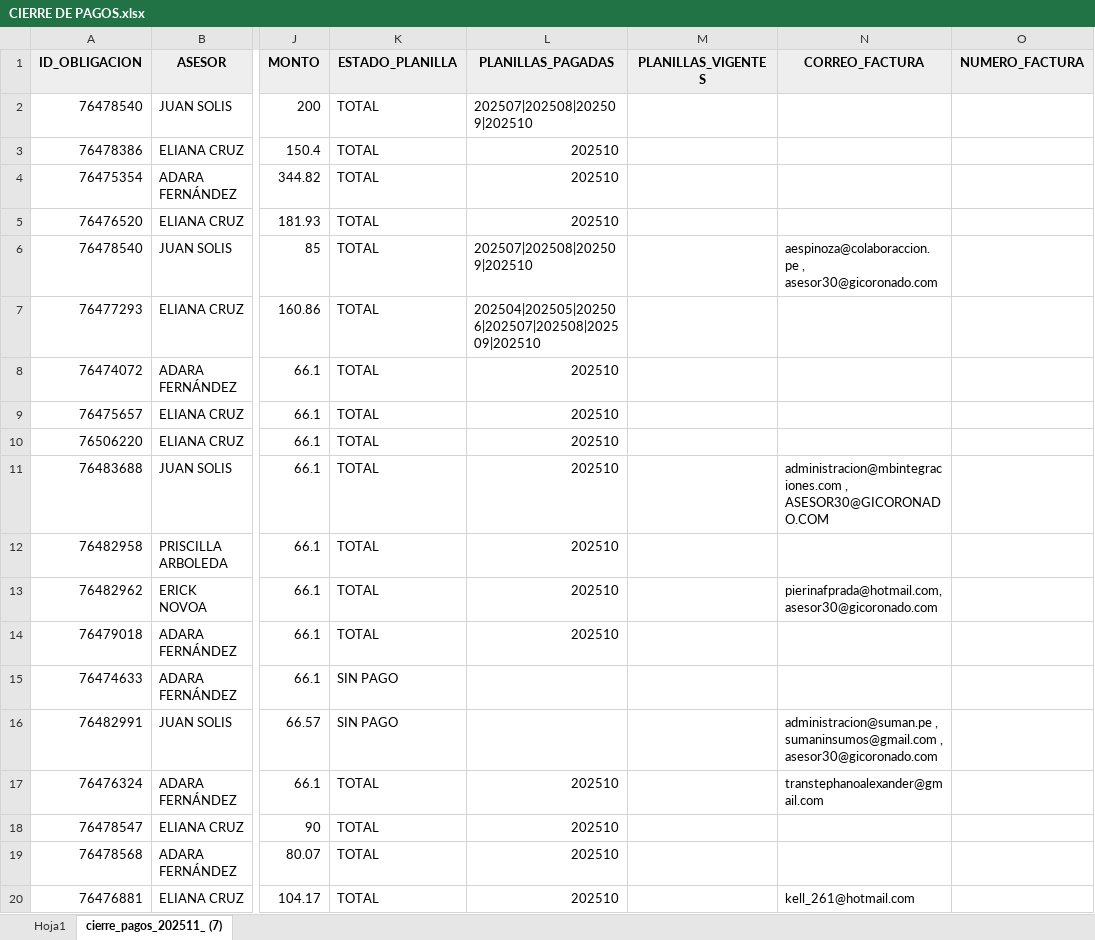
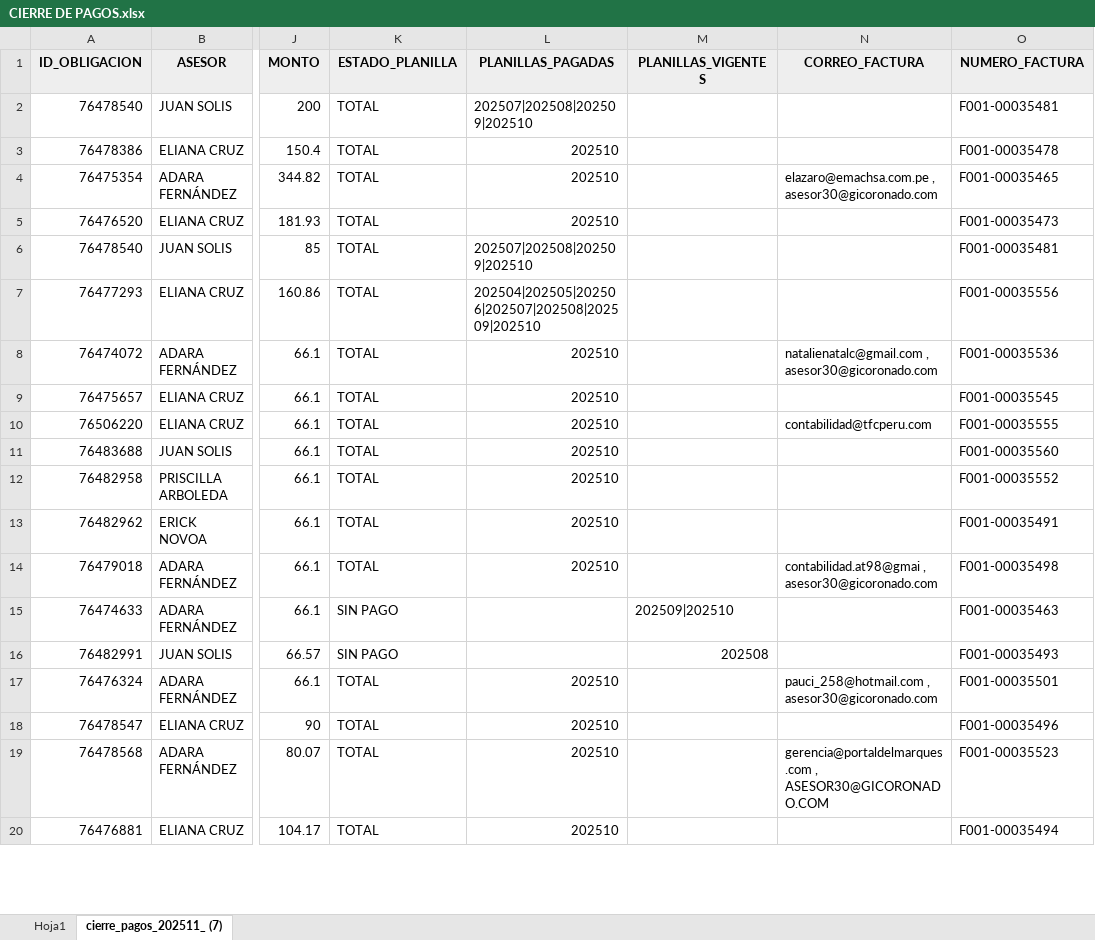
Before and after one commit to isaac24012000-oss/AFP-ANALISIS-2025, an Excel workbook: CIERRE DE PAGOS.xlsx, sheet cierre_pagos_202511_ (7), drawn as a sheet; only a part is shown, gaps mark what is left out; values as stored, in another font and other column widths than the file's, no borders; the diff covers the shown part only; the diff names each change by its address in the sheet, - before the commit and + after, or states it on an @@ line.

```diff
--- a/CIERRE DE PAGOS.xlsx (sheet cierre_pagos_202511_ (7))
+++ b/CIERRE DE PAGOS.xlsx (sheet cierre_pagos_202511_ (7))
-O2 (NUMERO_FACTURA): (empty)
+O2 (NUMERO_FACTURA): F001-00035481
-O3 (NUMERO_FACTURA): (empty)
+O3 (NUMERO_FACTURA): F001-00035478
-N4 (CORREO_FACTURA): (empty)
+N4 (CORREO_FACTURA): elazaro@emachsa.com.pe , asesor30@gicoronado.com
-O4 (NUMERO_FACTURA): (empty)
+O4 (NUMERO_FACTURA): F001-00035465
-O5 (NUMERO_FACTURA): (empty)
+O5 (NUMERO_FACTURA): F001-00035473
-N6 (CORREO_FACTURA): aespinoza@colaboraccion.pe , asesor30@gicoronado.com
+N6 (CORREO_FACTURA): (empty)
-O6 (NUMERO_FACTURA): (empty)
+O6 (NUMERO_FACTURA): F001-00035481
-O7 (NUMERO_FACTURA): (empty)
+O7 (NUMERO_FACTURA): F001-00035556
-N8 (CORREO_FACTURA): (empty)
+N8 (CORREO_FACTURA): natalienatalc@gmail.com , asesor30@gicoronado.com
-O8 (NUMERO_FACTURA): (empty)
+O8 (NUMERO_FACTURA): F001-00035536
-O9 (NUMERO_FACTURA): (empty)
+O9 (NUMERO_FACTURA): F001-00035545
-N10 (CORREO_FACTURA): (empty)
+N10 (CORREO_FACTURA): contabilidad@tfcperu.com
-O10 (NUMERO_FACTURA): (empty)
+O10 (NUMERO_FACTURA): F001-00035555
-N11 (CORREO_FACTURA): administracion@mbintegraciones.com , ASESOR30@GICORONADO.COM
+N11 (CORREO_FACTURA): (empty)
-O11 (NUMERO_FACTURA): (empty)
+O11 (NUMERO_FACTURA): F001-00035560
-O12 (NUMERO_FACTURA): (empty)
+O12 (NUMERO_FACTURA): F001-00035552
-N13 (CORREO_FACTURA): pierinafprada@hotmail.com, asesor30@gicoronado.com
+N13 (CORREO_FACTURA): (empty)
-O13 (NUMERO_FACTURA): (empty)
+O13 (NUMERO_FACTURA): F001-00035491
-N14 (CORREO_FACTURA): (empty)
+N14 (CORREO_FACTURA): contabilidad.at98@gmai , asesor30@gicoronado.com
-O14 (NUMERO_FACTURA): (empty)
+O14 (NUMERO_FACTURA): F001-00035498
-M15 (PLANILLAS_VIGENTES): (empty)
+M15 (PLANILLAS_VIGENTES): 202509|202510
-O15 (NUMERO_FACTURA): (empty)
+O15 (NUMERO_FACTURA): F001-00035463
-M16 (PLANILLAS_VIGENTES): (empty)
+M16 (PLANILLAS_VIGENTES): 202508
-N16 (CORREO_FACTURA): administracion@suman.pe , sumaninsumos@gmail.com , asesor30@gicoronado.com
+N16 (CORREO_FACTURA): (empty)
-O16 (NUMERO_FACTURA): (empty)
+O16 (NUMERO_FACTURA): F001-00035493
-N17 (CORREO_FACTURA): transtephanoalexander@gmail.com
+N17 (CORREO_FACTURA): pauci_258@hotmail.com , asesor30@gicoronado.com
-O17 (NUMERO_FACTURA): (empty)
+O17 (NUMERO_FACTURA): F001-00035501
-O18 (NUMERO_FACTURA): (empty)
+O18 (NUMERO_FACTURA): F001-00035496
-N19 (CORREO_FACTURA): (empty)
+N19 (CORREO_FACTURA): gerencia@portaldelmarques.com , ASESOR30@GICORONADO.COM
-O19 (NUMERO_FACTURA): (empty)
+O19 (NUMERO_FACTURA): F001-00035523
-N20 (CORREO_FACTURA): kell_261@hotmail.com
+N20 (CORREO_FACTURA): (empty)
-O20 (NUMERO_FACTURA): (empty)
+O20 (NUMERO_FACTURA): F001-00035494
```
Also changed, not shown: 26 added rows, 1 removed row and 171 edited cells elsewhere in this sheet, GESTIONES.xlsx, 1 other file.
